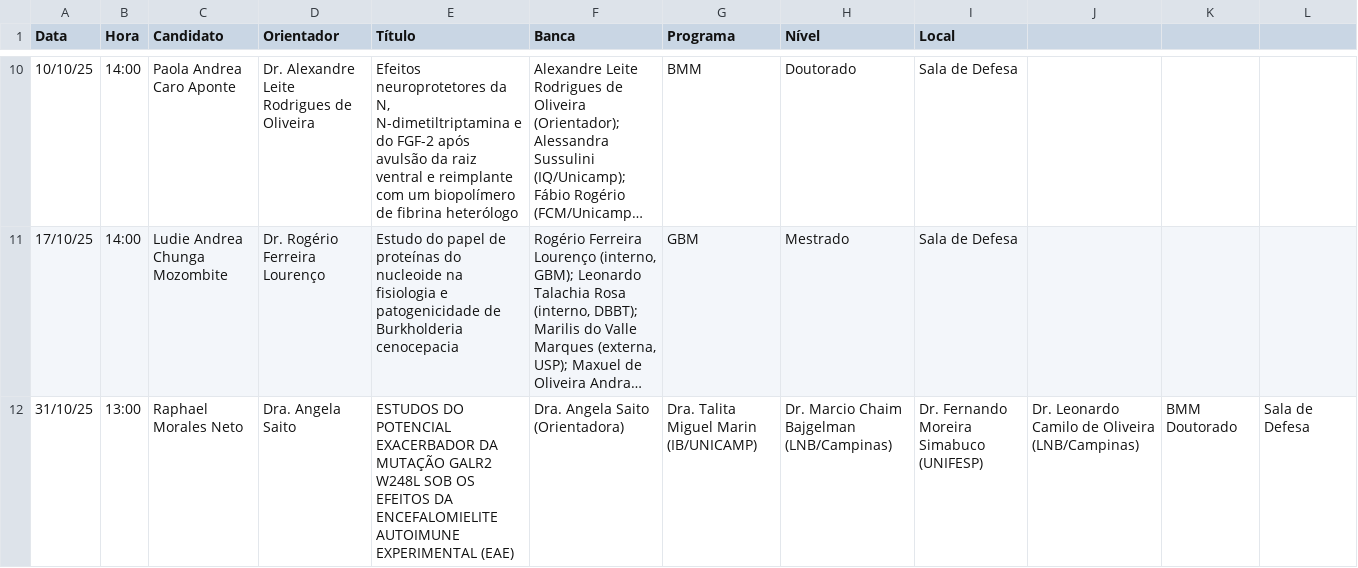
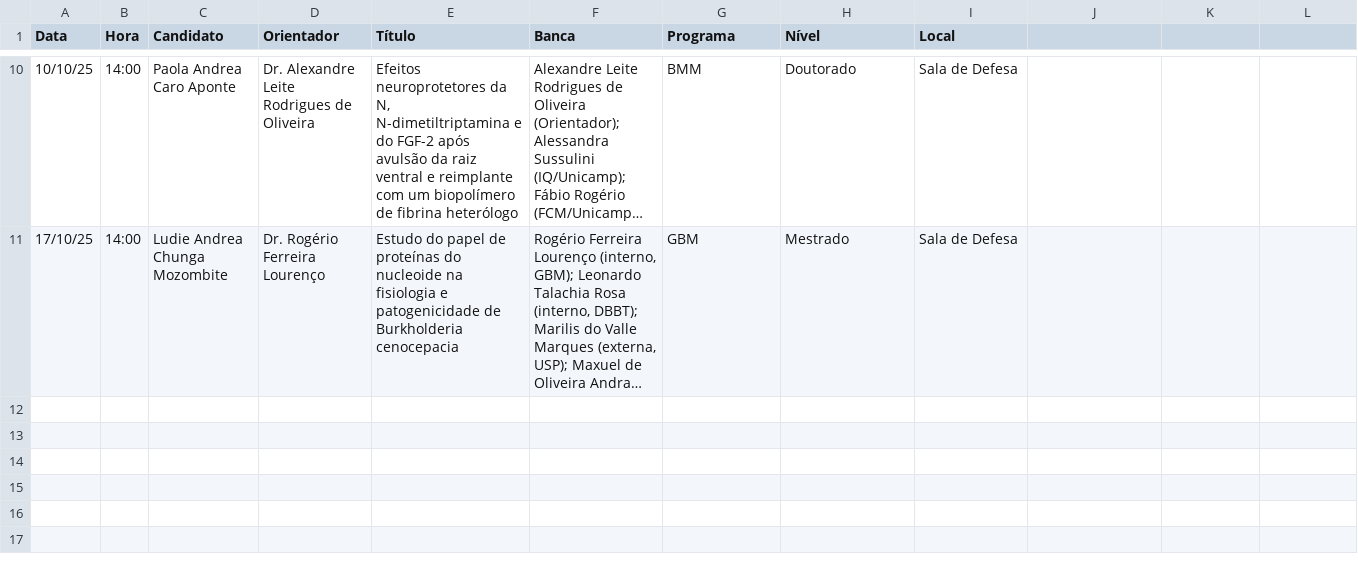
Before and after one commit to ito-amadeu/ib-painel-defesas, a CSV file: defesas_ib.csv, drawn as a sheet; only a part is shown, gaps mark what is left out; long unchanged cells end in …; the diff names each change by its address in the sheet, - before the commit and + after, or states it on an @@ line.

Commit message:
Update defesas_ib.csv

```diff
--- a/defesas_ib.csv
+++ b/defesas_ib.csv
-row 12: 31/10/25 | 13:00 | Raphael Morales Neto | Dra. Angela Saito | ESTUDOS DO POTENCIAL EXACERBADOR DA MUTAÇÃO GALR2 W248L SOB OS EFEITOS DA ENCEFALOMIELITE AUTOIMUNE EXPERIMENTAL (EAE) | Dra. Angela Saito (Orientadora) | Dra. Talita Miguel Marin (IB/UNICAMP) | Dr. Marcio Chaim Bajgelman (LNB/Campinas) | Dr. Fernando Moreira Simabuco (UNIFESP) | Dr. Leonardo Camilo de Oliveira (LNB/Campinas) | BMM Doutorado | Sala de Defesa
```
